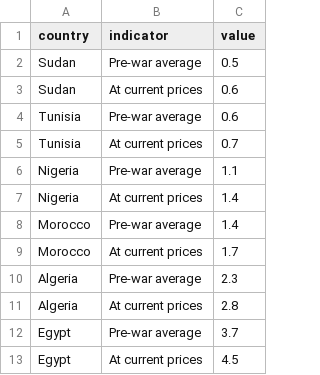
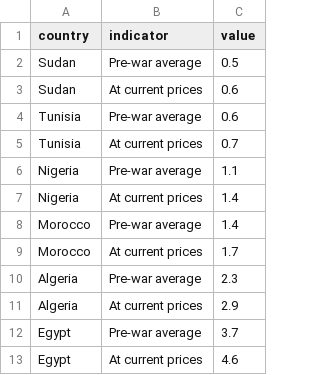
Before and after one commit to ONEcampaign/DataDive_Ukraine, a CSV file: output/grain_chart_pre_post.csv, drawn as a sheet.

```diff
--- a/output/grain_chart_pre_post.csv
+++ b/output/grain_chart_pre_post.csv
@@ -10,4 +10,4 @@ Morocco,At current prices,1.7
 Algeria,Pre-war average,2.3
-Algeria,At current prices,2.8
+Algeria,At current prices,2.9
 Egypt,Pre-war average,3.7
-Egypt,At current prices,4.5
+Egypt,At current prices,4.6
```
Also changed, not shown: output/commodity_prices.csv, output/crude_oil_chart.csv, 3 other files.
